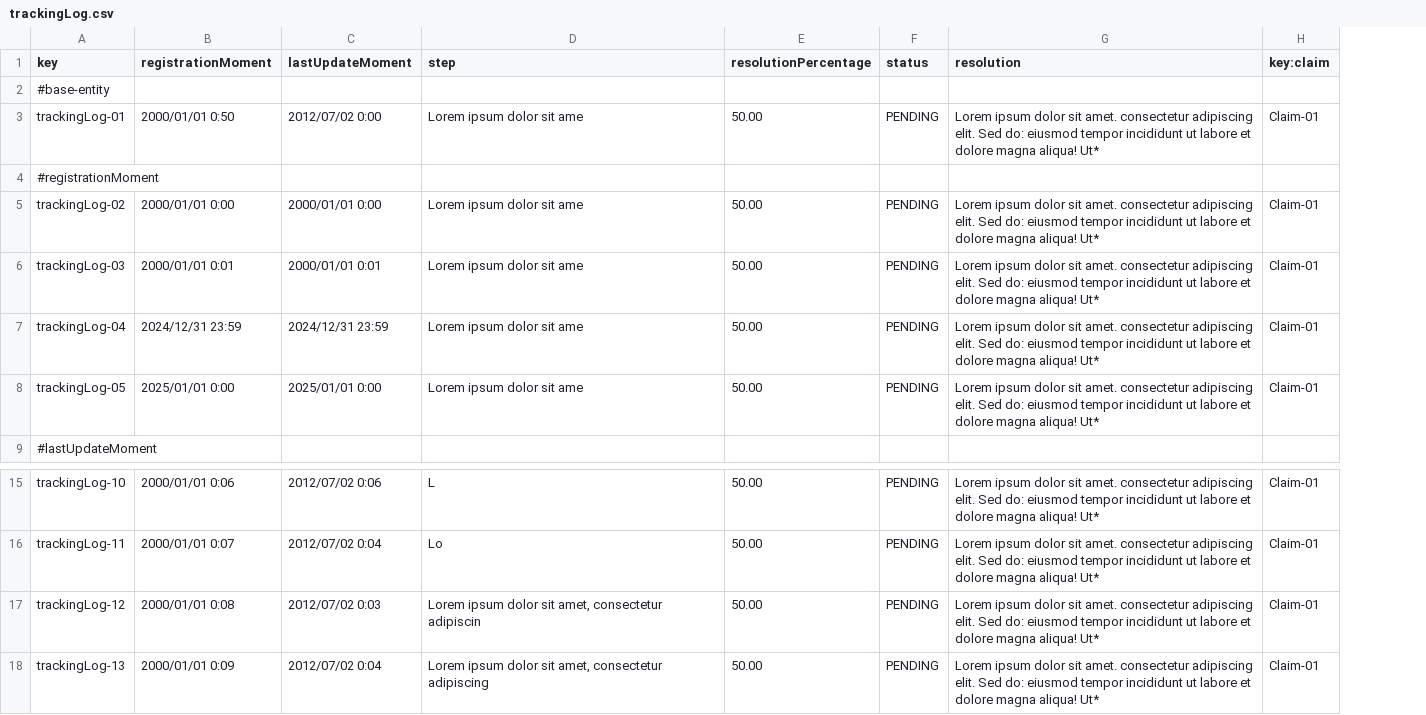
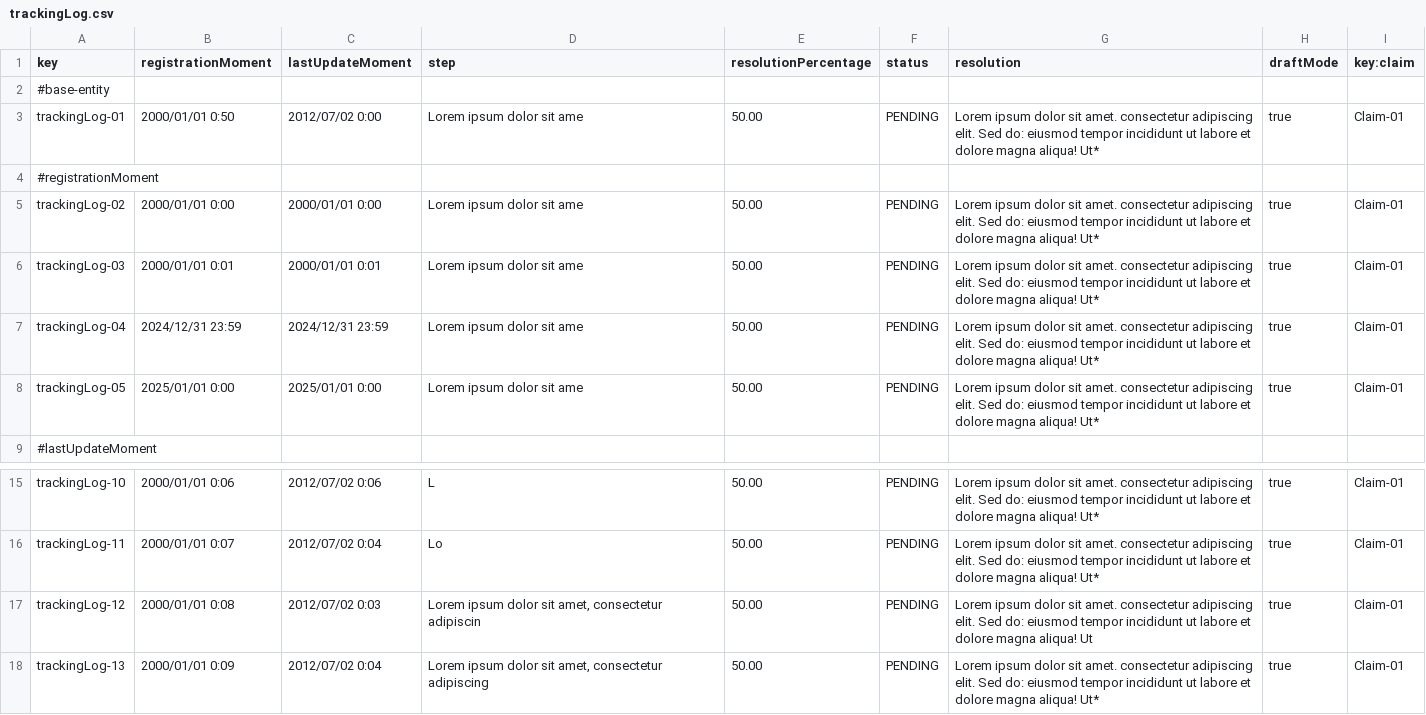
Before and after one commit to BVP2455/Acme-ANS-C2, a CSV file: src/main/resources/WEB-INF/data/sample/trackingLog.csv, drawn as a sheet; only a part is shown, gaps mark what is left out; the diff names each change by its address in the sheet, - before the commit and + after, or states it on an @@ line.

Commit message:
feat(TrackingLog): añadida feature TrackingLog

```diff
--- a/src/main/resources/WEB-INF/data/sample/trackingLog.csv
+++ b/src/main/resources/WEB-INF/data/sample/trackingLog.csv
+column H (draftMode), rows 3-8: true |  | true | true | true | true; rows 15-18: all true
-G17 (resolution): …magna aliqua! Ut*
+G17 (resolution): …magna aliqua! Ut
```
Also changed, not shown: 16 other files.
